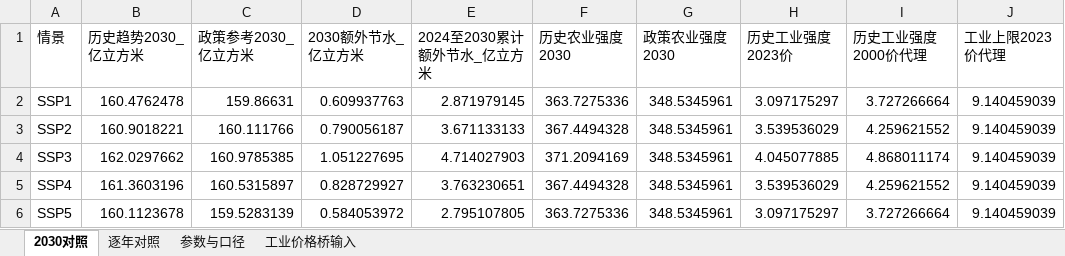
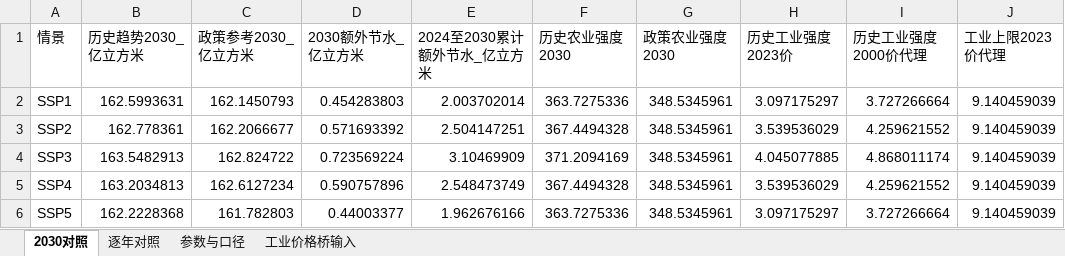
Before and after one commit to Beryl-zby/PSO-BP, an Excel workbook: results/江苏政策约束对照/江苏政策约束与历史趋势对照.xlsx, sheet 2030对照, drawn as a sheet; values as stored, in another font and other column widths than the file's, no borders; the diff names each change by its address in the sheet, - before the commit and + after, or states it on an @@ line.

```diff
--- a/results/江苏政策约束对照/江苏政策约束与历史趋势对照.xlsx (sheet 2030对照)
+++ b/results/江苏政策约束对照/江苏政策约束与历史趋势对照.xlsx (sheet 2030对照)
-B2 (历史趋势2030_亿立方米): 160.4762478
+B2 (历史趋势2030_亿立方米): 162.5993631
-C2 (政策参考2030_亿立方米): 159.86631
+C2 (政策参考2030_亿立方米): 162.1450793
-D2 (2030额外节水_亿立方米): 0.609937763
+D2 (2030额外节水_亿立方米): 0.454283803
-E2 (2024至2030累计额外节水_亿立方米): 2.871979145
+E2 (2024至2030累计额外节水_亿立方米): 2.003702014
-B3 (历史趋势2030_亿立方米): 160.9018221
+B3 (历史趋势2030_亿立方米): 162.778361
-C3 (政策参考2030_亿立方米): 160.111766
+C3 (政策参考2030_亿立方米): 162.2066677
-D3 (2030额外节水_亿立方米): 0.790056187
+D3 (2030额外节水_亿立方米): 0.571693392
-E3 (2024至2030累计额外节水_亿立方米): 3.671133133
+E3 (2024至2030累计额外节水_亿立方米): 2.504147251
-B4 (历史趋势2030_亿立方米): 162.0297662
+B4 (历史趋势2030_亿立方米): 163.5482913
-C4 (政策参考2030_亿立方米): 160.9785385
+C4 (政策参考2030_亿立方米): 162.824722
-D4 (2030额外节水_亿立方米): 1.051227695
+D4 (2030额外节水_亿立方米): 0.723569224
-E4 (2024至2030累计额外节水_亿立方米): 4.714027903
+E4 (2024至2030累计额外节水_亿立方米): 3.10469909
-B5 (历史趋势2030_亿立方米): 161.3603196
+B5 (历史趋势2030_亿立方米): 163.2034813
-C5 (政策参考2030_亿立方米): 160.5315897
+C5 (政策参考2030_亿立方米): 162.6127234
-D5 (2030额外节水_亿立方米): 0.828729927
+D5 (2030额外节水_亿立方米): 0.590757896
-E5 (2024至2030累计额外节水_亿立方米): 3.763230651
+E5 (2024至2030累计额外节水_亿立方米): 2.548473749
-B6 (历史趋势2030_亿立方米): 160.1123678
+B6 (历史趋势2030_亿立方米): 162.2228368
-C6 (政策参考2030_亿立方米): 159.5283139
+C6 (政策参考2030_亿立方米): 161.782803
-D6 (2030额外节水_亿立方米): 0.584053972
+D6 (2030额外节水_亿立方米): 0.44003377
-E6 (2024至2030累计额外节水_亿立方米): 2.795107805
+E6 (2024至2030累计额外节水_亿立方米): 1.962676166
```
Also changed, not shown: sheet 逐年对照, sheet 参数与口径, results/三路径预测_BP_最新/五SSP三路径需水预测_最新.xlsx, 35 other files.
